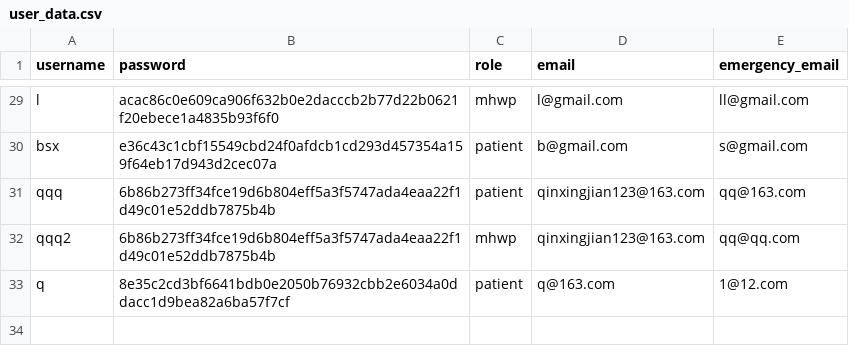
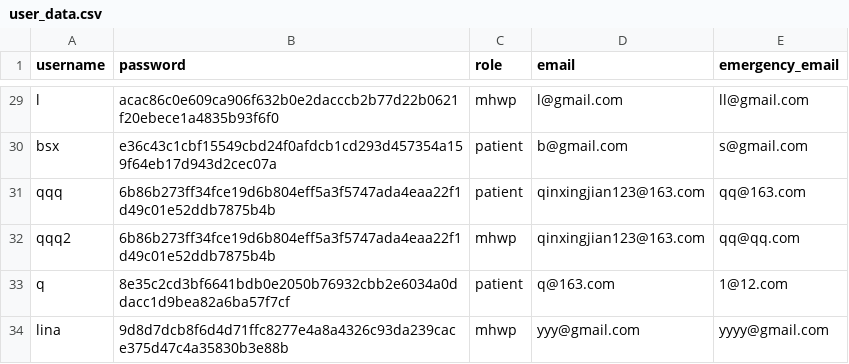
Before and after one commit to YorkisYY/Breeze-Mental-Health-System, a CSV file: data/user_data.csv, drawn as a sheet; only a part is shown, gaps mark what is left out.

Commit message:
"usernames are simultaneously changed"

```diff
--- a/data/user_data.csv
+++ b/data/user_data.csv
@@ -33 +33,2 @@ qqq2,6b86b273ff34fce19d6b804eff5a3f5747ada4eaa22f1d49c01e52ddb7875b4b,mhwp,qinxi
 q,8e35c2cd3bf6641bdb0e2050b76932cbb2e6034a0ddacc1d9bea82a6ba57f7cf,patient,q@163.com,1@12.com
+lina,9d8d7dcb8f6d4d71ffc8277e4a8a4326c93da239cace375d47c4a35830b3e88b,mhwp,yyy@gmail.com,yyyy@gmail.com
```
Also changed, not shown: data/appointments.csv, data/comments.csv, 9 other files.
